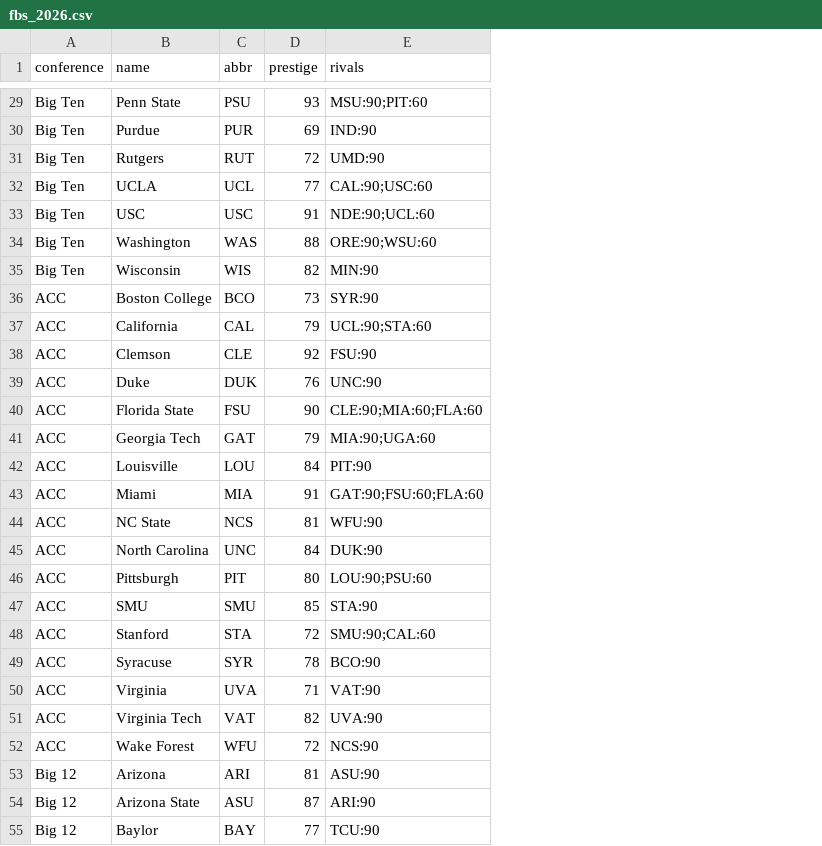
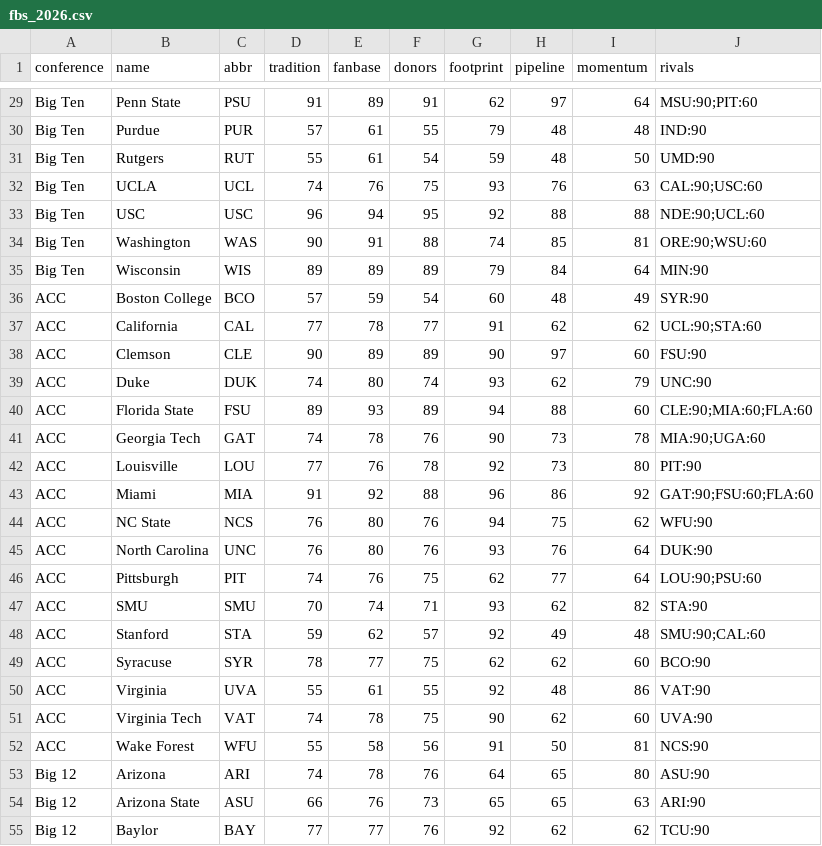
Before and after one commit to tlebaxter/footballcoach, a CSV file: app/src/main/assets/fbs_2026.csv, drawn as a sheet; only a part is shown, gaps mark what is left out; addresses are those after the commit; the diff covers the shown part only; the diff names each change by its address in the sheet, - before the commit and + after, or states it on an @@ line.

```diff
--- a/app/src/main/assets/fbs_2026.csv
+++ b/app/src/main/assets/fbs_2026.csv
+column D (tradition), rows 29-55: 91 | 57 | 55 | 74 | 96 | 90 | 89 | 57 | 77 | 90 | 74 | 89 | 74 | 77 | 91 | 76 | 76 | 74 | 70 | 59 | 78 | 55 | 74 | 55 | 74 | 66 | 77
+column F (donors), rows 29-55: 91 | 55 | 54 | 75 | 95 | 88 | 89 | 54 | 77 | 89 | 74 | 89 | 76 | 78 | 88 | 76 | 76 | 75 | 71 | 57 | 75 | 55 | 75 | 56 | 76 | 73 | 76
+column G (footprint), rows 29-55: 62 | 79 | 59 | 93 | 92 | 74 | 79 | 60 | 91 | 90 | 93 | 94 | 90 | 92 | 96 | 94 | 93 | 62 | 93 | 92 | 62 | 92 | 90 | 91 | 64 | 65 | 92
+column H (pipeline), rows 29-55: 97 | 48 | 48 | 76 | 88 | 85 | 84 | 48 | 62 | 97 | 62 | 88 | 73 | 73 | 86 | 75 | 76 | 77 | 62 | 49 | 62 | 48 | 62 | 50 | 65 | 65 | 62
+column I (momentum), rows 29-55: 64 | 48 | 50 | 63 | 88 | 81 | 64 | 49 | 62 | 60 | 79 | 60 | 78 | 80 | 92 | 62 | 64 | 64 | 82 | 48 | 60 | 86 | 60 | 81 | 80 | 63 | 62
-E1: prestige
+E1: fanbase
-E29 (fanbase): 93
+E29 (fanbase): 89
-E30 (fanbase): 69
+E30 (fanbase): 61
-E31 (fanbase): 72
+E31 (fanbase): 61
-E32 (fanbase): 77
+E32 (fanbase): 76
-E33 (fanbase): 91
+E33 (fanbase): 94
-E34 (fanbase): 88
+E34 (fanbase): 91
-E35 (fanbase): 82
+E35 (fanbase): 89
-E36 (fanbase): 73
+E36 (fanbase): 59
-E37 (fanbase): 79
+E37 (fanbase): 78
-E38 (fanbase): 92
+E38 (fanbase): 89
-E39 (fanbase): 76
+E39 (fanbase): 80
-E40 (fanbase): 90
+E40 (fanbase): 93
-E41 (fanbase): 79
+E41 (fanbase): 78
-E42 (fanbase): 84
+E42 (fanbase): 76
-E43 (fanbase): 91
+E43 (fanbase): 92
-E44 (fanbase): 81
+E44 (fanbase): 80
-E45 (fanbase): 84
+E45 (fanbase): 80
-E46 (fanbase): 80
+E46 (fanbase): 76
-E47 (fanbase): 85
+E47 (fanbase): 74
-E48 (fanbase): 72
+E48 (fanbase): 62
-E49 (fanbase): 78
+E49 (fanbase): 77
-E50 (fanbase): 71
+E50 (fanbase): 61
-E51 (fanbase): 82
+E51 (fanbase): 78
-E52 (fanbase): 72
+E52 (fanbase): 58
-E53 (fanbase): 81
+E53 (fanbase): 78
-E54 (fanbase): 87
+E54 (fanbase): 76
```
Also changed, not shown: 111 edited cells elsewhere in this file, 42 other files.
